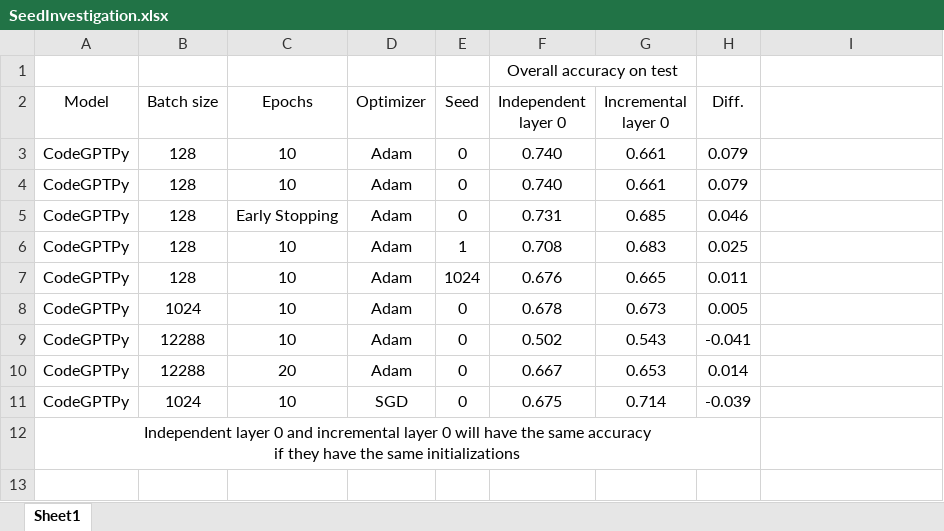
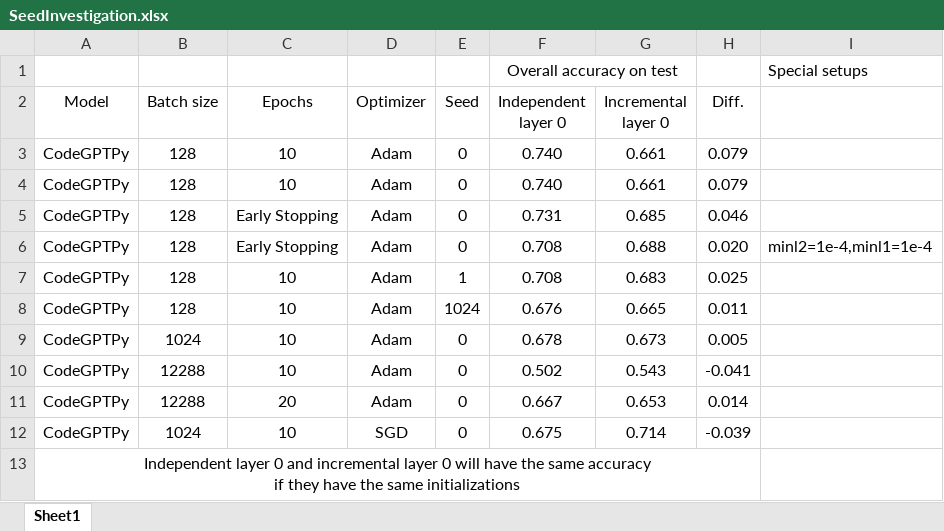
Before and after one commit to Superhzf/interpretability-of-source-code-transformers, an Excel workbook: POS Code/Experiments/attachments/SeedInvestigation.xlsx, sheet Sheet1, drawn as a sheet; values as stored, in another font and other column widths than the file's, no borders; the diff names each change by its address in the sheet, - before the commit and + after, or states it on an @@ line.

Commit message:
type: feat Save the excel report

```diff
--- a/POS Code/Experiments/attachments/SeedInvestigation.xlsx (sheet Sheet1)
+++ b/POS Code/Experiments/attachments/SeedInvestigation.xlsx (sheet Sheet1)
-I1: (empty)
+I1: Special setups
+row 6: CodeGPTPy | 128 | Early Stopping | Adam | 0 | 0.708 | 0.688 | 0.020 | minl2=1e-4,minl1=1e-4
```
